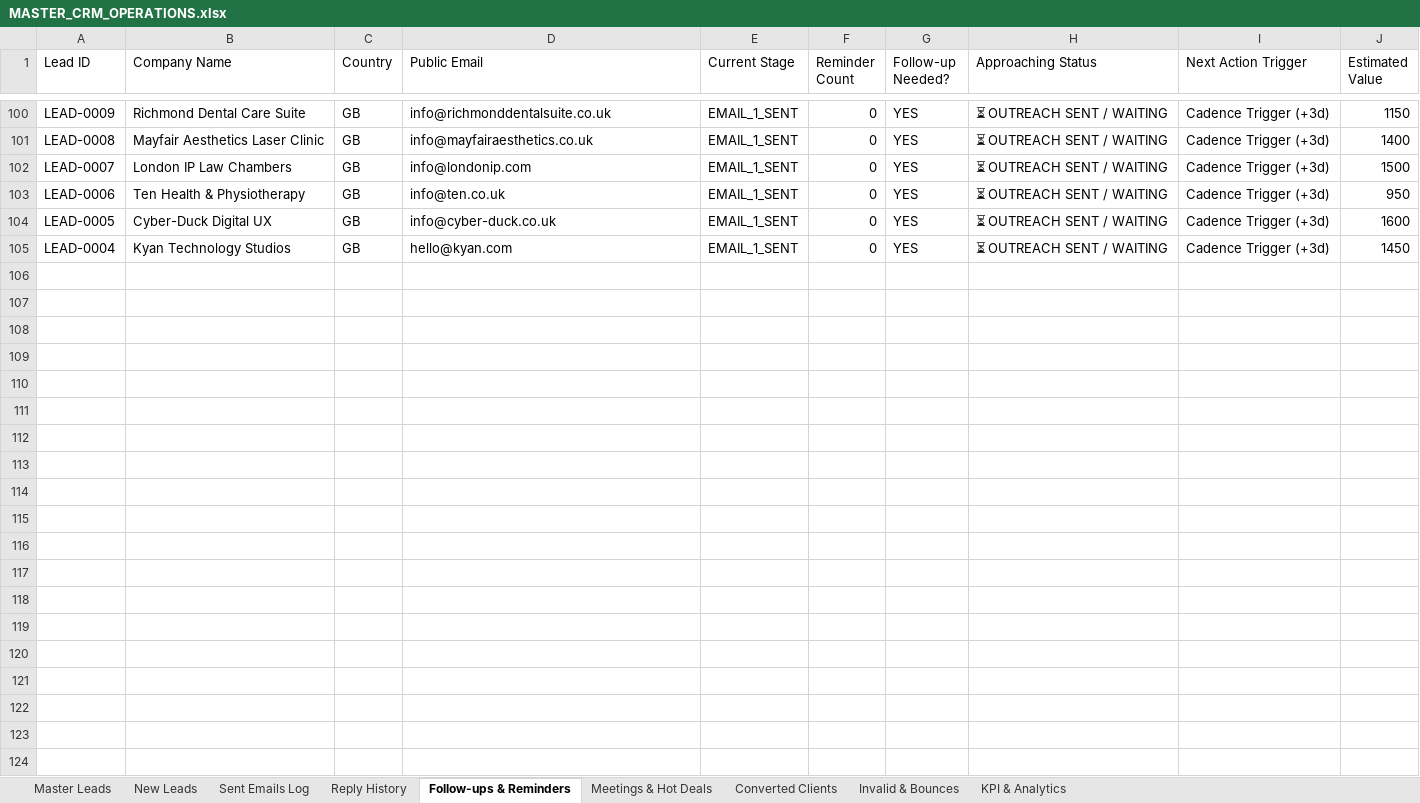
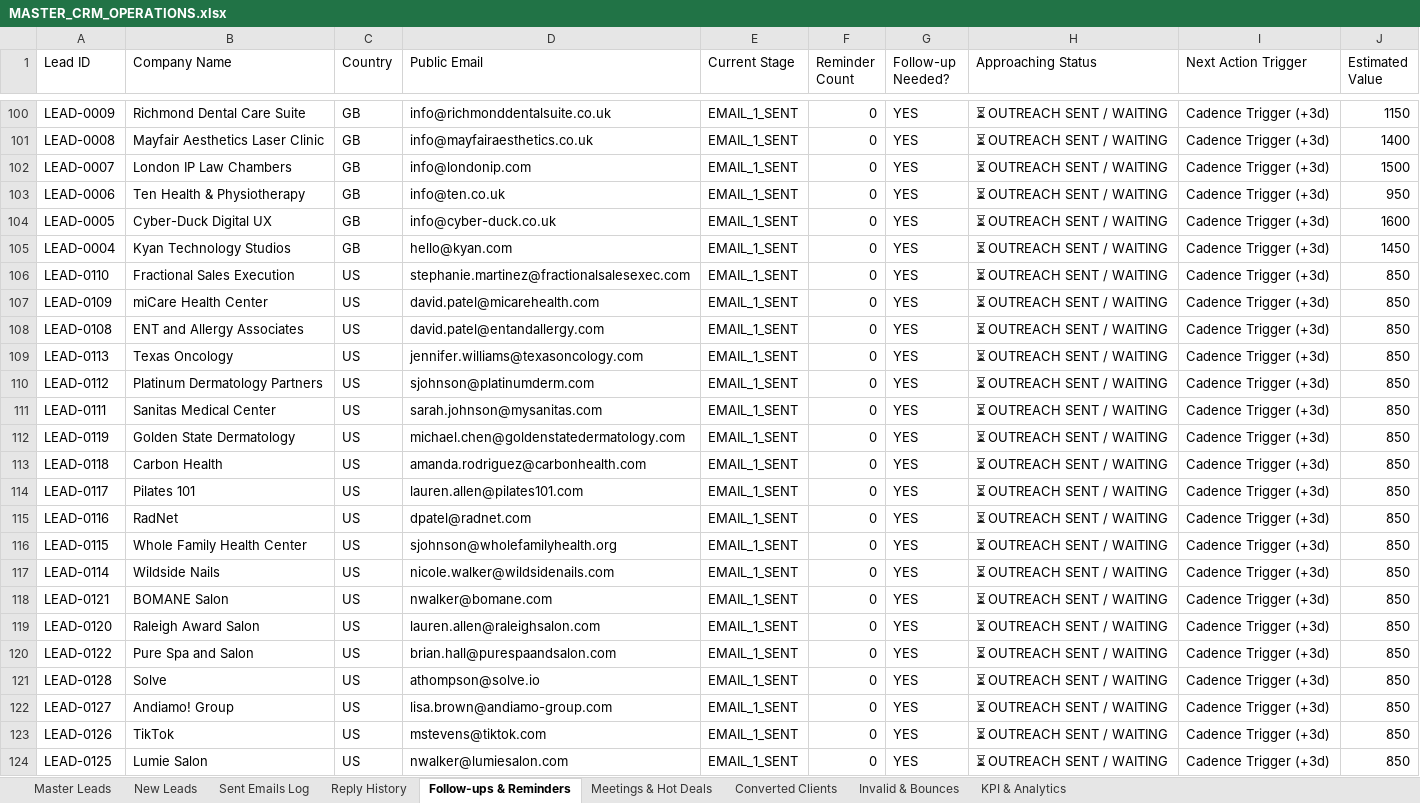
Before and after one commit to vivek-shaganti1/lead-generator, an Excel workbook: data/MASTER_CRM_OPERATIONS.xlsx, sheet Follow-ups & Reminders, drawn as a sheet; only a part is shown, gaps mark what is left out; values as stored, in another font and other column widths than the file's, no borders; the diff covers the shown part only; the diff names each change by its address in the sheet, - before the commit and + after, or states it on an @@ line.

Commit message:
feat: 100 user intent leads validated, 95 emails dispatched directly, omnichannel Excel tracker created with Gmail/IG/FB columns and Master CRM sync

```diff
--- a/data/MASTER_CRM_OPERATIONS.xlsx (sheet Follow-ups & Reminders)
+++ b/data/MASTER_CRM_OPERATIONS.xlsx (sheet Follow-ups & Reminders)
+row 106: LEAD-0110 | Fractional Sales Execution | US | stephanie.martinez@fractionalsalesexec.com | EMAIL_1_SENT | 0 | YES | ⏳ OUTREACH SENT / WAITING | Cadence Trigger (+3d) | 850
+row 107: LEAD-0109 | miCare Health Center | US | david.patel@micarehealth.com | EMAIL_1_SENT | 0 | YES | ⏳ OUTREACH SENT / WAITING | Cadence Trigger (+3d) | 850
+row 108: LEAD-0108 | ENT and Allergy Associates | US | david.patel@entandallergy.com | EMAIL_1_SENT | 0 | YES | ⏳ OUTREACH SENT / WAITING | Cadence Trigger (+3d) | 850
+row 109: LEAD-0113 | Texas Oncology | US | jennifer.williams@texasoncology.com | EMAIL_1_SENT | 0 | YES | ⏳ OUTREACH SENT / WAITING | Cadence Trigger (+3d) | 850
+row 110: LEAD-0112 | Platinum Dermatology Partners | US | sjohnson@platinumderm.com | EMAIL_1_SENT | 0 | YES | ⏳ OUTREACH SENT / WAITING | Cadence Trigger (+3d) | 850
+row 111: LEAD-0111 | Sanitas Medical Center | US | sarah.johnson@mysanitas.com | EMAIL_1_SENT | 0 | YES | ⏳ OUTREACH SENT / WAITING | Cadence Trigger (+3d) | 850
+row 112: LEAD-0119 | Golden State Dermatology | US | michael.chen@goldenstatedermatology.com | EMAIL_1_SENT | 0 | YES | ⏳ OUTREACH SENT / WAITING | Cadence Trigger (+3d) | 850
+row 113: LEAD-0118 | Carbon Health | US | amanda.rodriguez@carbonhealth.com | EMAIL_1_SENT | 0 | YES | ⏳ OUTREACH SENT / WAITING | Cadence Trigger (+3d) | 850
+row 114: LEAD-0117 | Pilates 101 | US | lauren.allen@pilates101.com | EMAIL_1_SENT | 0 | YES | ⏳ OUTREACH SENT / WAITING | Cadence Trigger (+3d) | 850
+row 115: LEAD-0116 | RadNet | US | dpatel@radnet.com | EMAIL_1_SENT | 0 | YES | ⏳ OUTREACH SENT / WAITING | Cadence Trigger (+3d) | 850
+row 116: LEAD-0115 | Whole Family Health Center | US | sjohnson@wholefamilyhealth.org | EMAIL_1_SENT | 0 | YES | ⏳ OUTREACH SENT / WAITING | Cadence Trigger (+3d) | 850
+row 117: LEAD-0114 | Wildside Nails | US | nicole.walker@wildsidenails.com | EMAIL_1_SENT | 0 | YES | ⏳ OUTREACH SENT / WAITING | Cadence Trigger (+3d) | 850
+row 118: LEAD-0121 | BOMANE Salon | US | nwalker@bomane.com | EMAIL_1_SENT | 0 | YES | ⏳ OUTREACH SENT / WAITING | Cadence Trigger (+3d) | 850
+row 119: LEAD-0120 | Raleigh Award Salon | US | lauren.allen@raleighsalon.com | EMAIL_1_SENT | 0 | YES | ⏳ OUTREACH SENT / WAITING | Cadence Trigger (+3d) | 850
+row 120: LEAD-0122 | Pure Spa and Salon | US | brian.hall@purespaandsalon.com | EMAIL_1_SENT | 0 | YES | ⏳ OUTREACH SENT / WAITING | Cadence Trigger (+3d) | 850
+row 121: LEAD-0128 | Solve | US | athompson@solve.io | EMAIL_1_SENT | 0 | YES | ⏳ OUTREACH SENT / WAITING | Cadence Trigger (+3d) | 850
+row 122: LEAD-0127 | Andiamo! Group | US | lisa.brown@andiamo-group.com | EMAIL_1_SENT | 0 | YES | ⏳ OUTREACH SENT / WAITING | Cadence Trigger (+3d) | 850
+row 123: LEAD-0126 | TikTok | US | mstevens@tiktok.com | EMAIL_1_SENT | 0 | YES | ⏳ OUTREACH SENT / WAITING | Cadence Trigger (+3d) | 850
+row 124: LEAD-0125 | Lumie Salon | US | nwalker@lumiesalon.com | EMAIL_1_SENT | 0 | YES | ⏳ OUTREACH SENT / WAITING | Cadence Trigger (+3d) | 850
```
Also changed, not shown: 76 added rows elsewhere in this sheet, sheet Master Leads, sheet Sent Emails Log, sheet KPI & Analytics, sheet New Leads, 5 other files.
